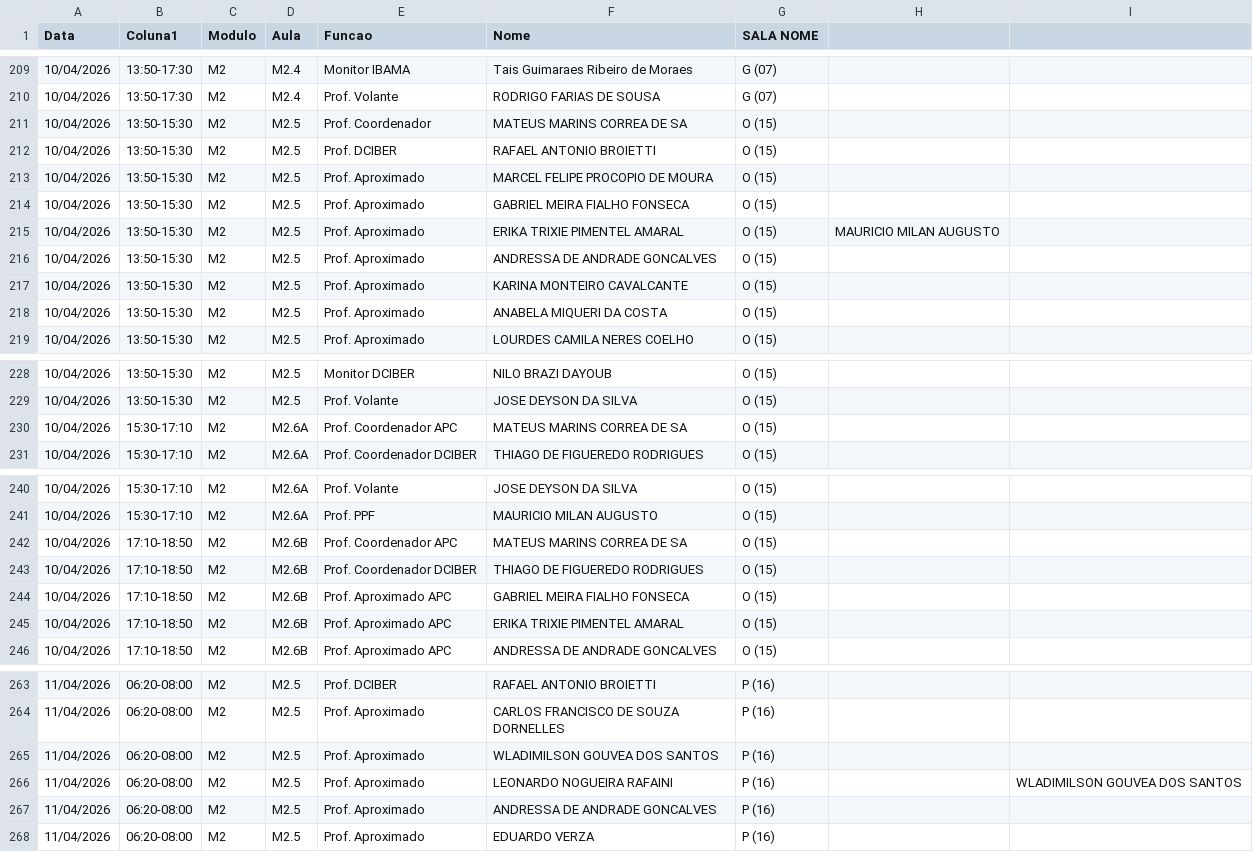
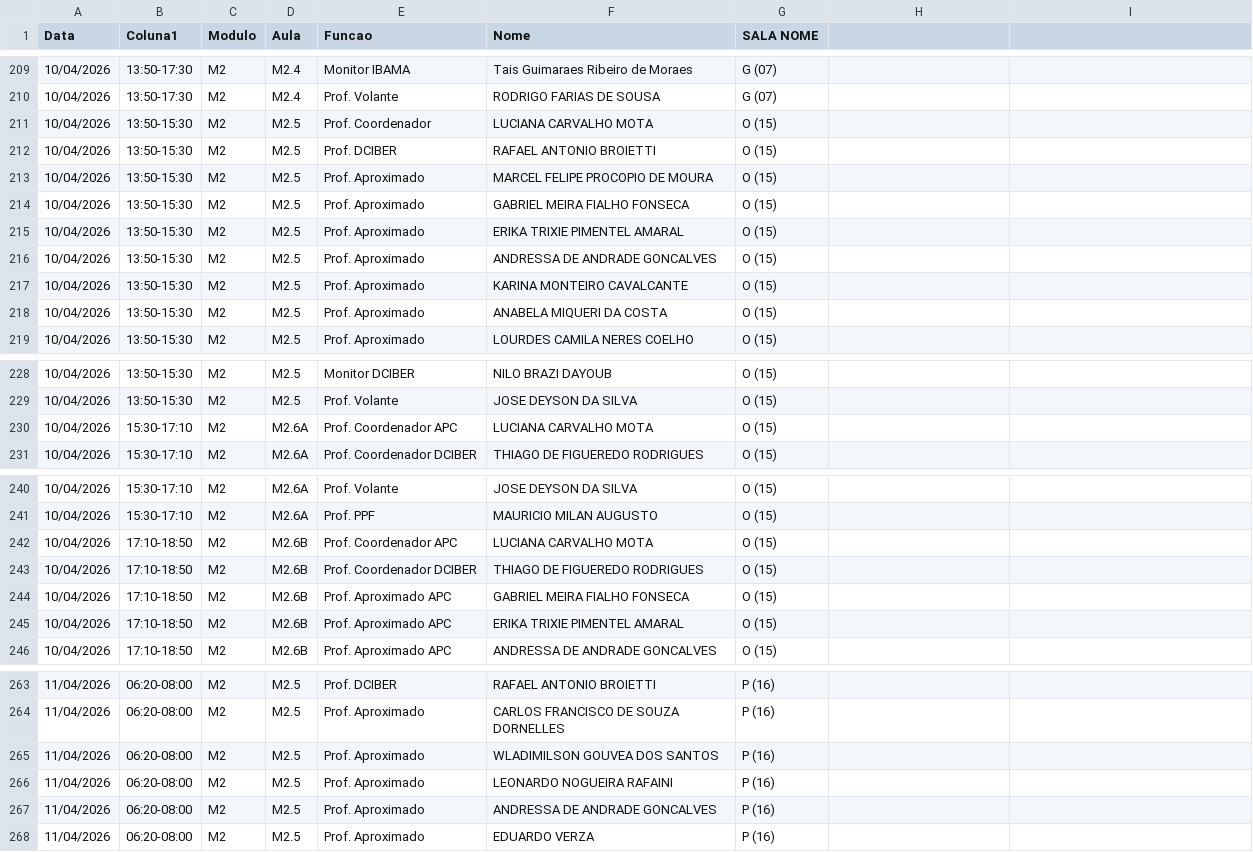
Before and after one commit to marcelmfpm-ai/painel-professores-2, a CSV file: escalas.csv, drawn as a sheet; only a part is shown, gaps mark what is left out; the diff names each change by its address in the sheet, - before the commit and + after, or states it on an @@ line.

Commit message:
Add files via upload

```diff
--- a/escalas.csv
+++ b/escalas.csv
-F211 (Nome): MATEUS MARINS CORREA DE SA
+F211 (Nome): LUCIANA CARVALHO MOTA
-H215: MAURICIO MILAN AUGUSTO
+H215: (empty)
-F230 (Nome): MATEUS MARINS CORREA DE SA
+F230 (Nome): LUCIANA CARVALHO MOTA
-F242 (Nome): MATEUS MARINS CORREA DE SA
+F242 (Nome): LUCIANA CARVALHO MOTA
-I266: WLADIMILSON GOUVEA DOS SANTOS
+I266: (empty)
```
